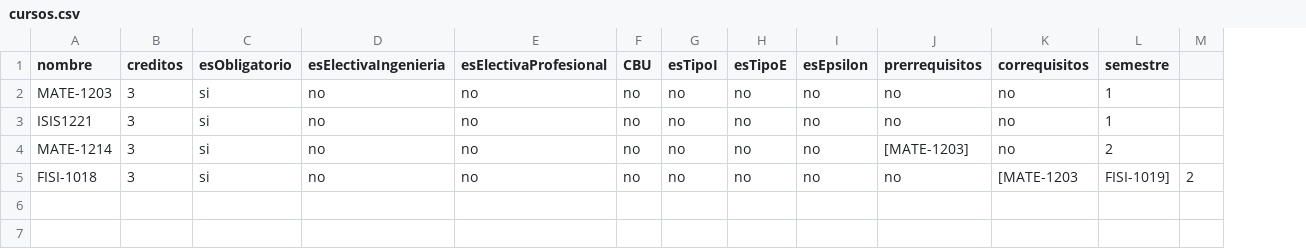
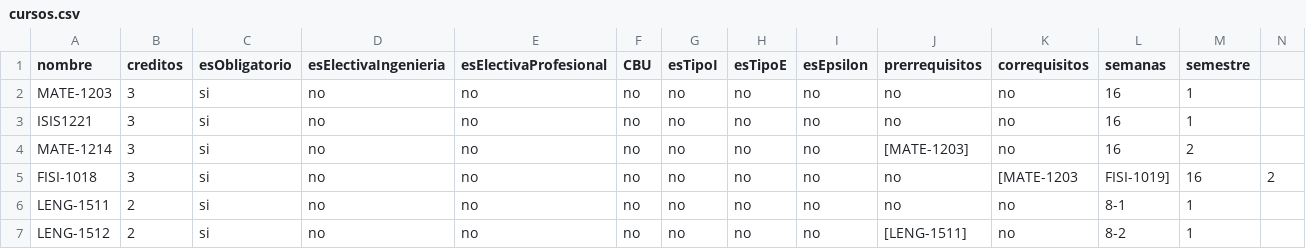
Before and after one commit to Phelyxx/Proyecto1, a CSV file: data/cursos.csv, drawn as a sheet; addresses are those after the commit; the diff names each change by its address in the sheet, - before the commit and + after, or states it on an @@ line.

```diff
--- a/data/cursos.csv
+++ b/data/cursos.csv
+column L (semanas), rows 2-5: 16 | 16 | 16 | FISI-1019]
-M5 (semestre): FISI-1019]
+M5 (semestre): 16
+row 6: LENG-1511 | 2 | si | no | no | no | no | no | no | no | no | 8-1 | 1
+row 7: LENG-1512 | 2 | si | no | no | no | no | no | no | [LENG-1511] | no | 8-2 | 1
```
Also changed, not shown: 2 other files.
